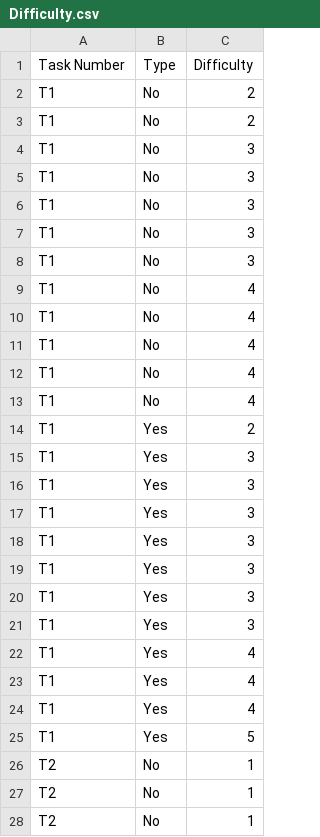
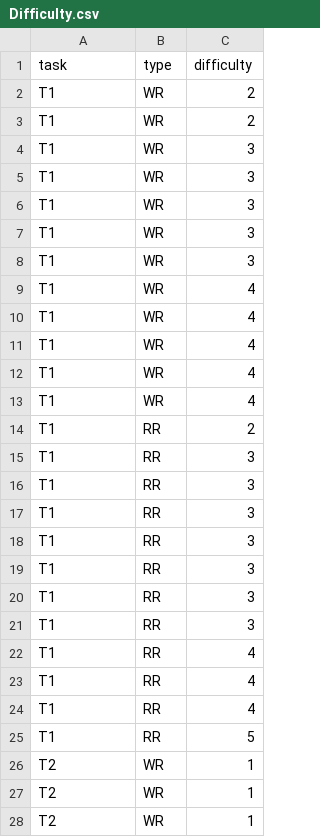
Before and after one commit to lucianoMarchezan/dataSTest, a CSV file: data/userstudy/Difficulty.csv, drawn as a sheet; only a part is shown; the diff covers the shown part only.

Commit message:
Update Difficulty.csv

```diff
--- a/data/userstudy/Difficulty.csv
+++ b/data/userstudy/Difficulty.csv
@@ -1,28 +1,28 @@
-Task Number,Type,Difficulty
-T1 ,No,2
-T1 ,No,2
-T1 ,No,3
-T1 ,No,3
-T1 ,No,3
-T1 ,No,3
-T1 ,No,3
-T1 ,No,4
-T1 ,No,4
-T1 ,No,4
-T1 ,No,4
-T1 ,No,4
-T1 ,Yes,2
-T1 ,Yes,3
-T1 ,Yes,3
-T1 ,Yes,3
-T1 ,Yes,3
-T1 ,Yes,3
-T1 ,Yes,3
-T1 ,Yes,3
-T1 ,Yes,4
-T1 ,Yes,4
-T1 ,Yes,4
-T1 ,Yes,5
-T2 ,No,1
-T2 ,No,1
-T2 ,No,1
+task,type,difficulty
+T1 ,WR,2
+T1 ,WR,2
+T1 ,WR,3
+T1 ,WR,3
+T1 ,WR,3
+T1 ,WR,3
+T1 ,WR,3
+T1 ,WR,4
+T1 ,WR,4
+T1 ,WR,4
+T1 ,WR,4
+T1 ,WR,4
+T1 ,RR,2
+T1 ,RR,3
+T1 ,RR,3
+T1 ,RR,3
+T1 ,RR,3
+T1 ,RR,3
+T1 ,RR,3
+T1 ,RR,3
+T1 ,RR,4
+T1 ,RR,4
+T1 ,RR,4
+T1 ,RR,5
+T2 ,WR,1
+T2 ,WR,1
+T2 ,WR,1
```
Also changed, not shown: 165 edited cells elsewhere in this file.
